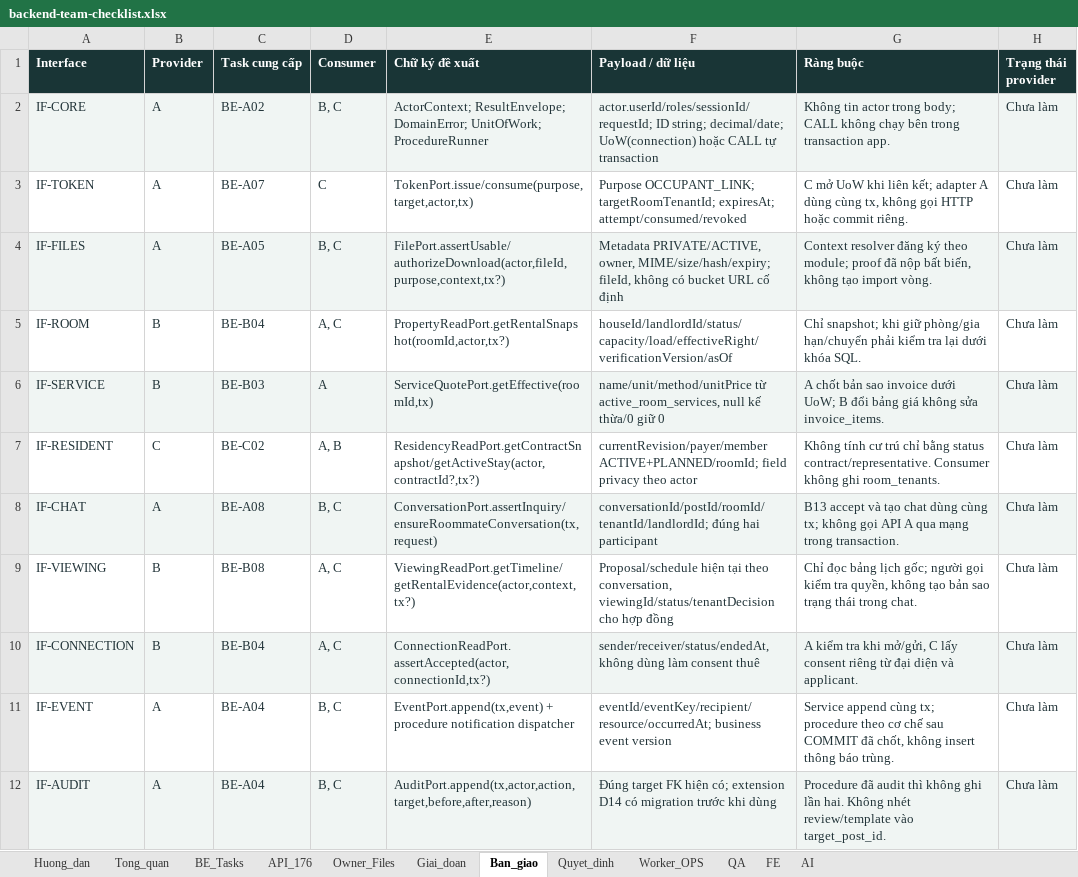
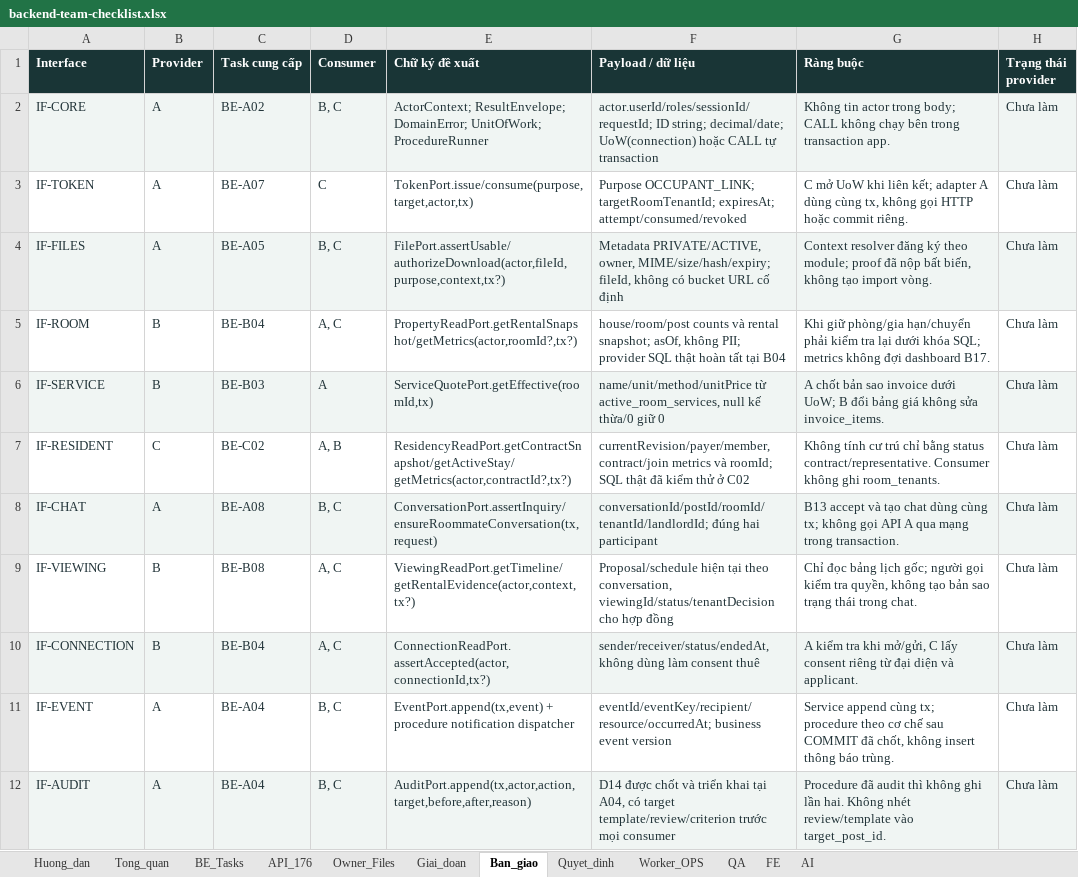
Before and after one commit to lecaongoclinh/troday-demo, an Excel workbook: docs/backend-team-checklist.xlsx, sheet Ban_giao, drawn as a sheet; values as stored, in another font and other column widths than the file's, no borders; the diff names each change by its address in the sheet, - before the commit and + after, or states it on an @@ line.

```diff
--- a/docs/backend-team-checklist.xlsx (sheet Ban_giao)
+++ b/docs/backend-team-checklist.xlsx (sheet Ban_giao)
-E5 (Chữ ký đề xuất): PropertyReadPort.getRentalSnapshot(roomId,actor,tx?)
+E5 (Chữ ký đề xuất): PropertyReadPort.getRentalSnapshot/getMetrics(actor,roomId?,tx?)
-F5 (Payload / dữ liệu): houseId/landlordId/status/capacity/load/effectiveRight/verificationVersion/asOf
+F5 (Payload / dữ liệu): house/room/post counts và rental snapshot; asOf, không PII; provider SQL thật hoàn tất tại B04
-G5 (Ràng buộc): Chỉ snapshot; khi giữ phòng/gia hạn/chuyển phải kiểm tra lại dưới khóa SQL.
+G5 (Ràng buộc): Khi giữ phòng/gia hạn/chuyển phải kiểm tra lại dưới khóa SQL; metrics không đợi dashboard B17.
-E7 (Chữ ký đề xuất): ResidencyReadPort.getContractSnapshot/getActiveStay(actor,contractId?,tx?)
+E7 (Chữ ký đề xuất): ResidencyReadPort.getContractSnapshot/getActiveStay/getMetrics(actor,contractId?,tx?)
-F7 (Payload / dữ liệu): currentRevision/payer/member ACTIVE+PLANNED/roomId; field privacy theo actor
+F7 (Payload / dữ liệu): currentRevision/payer/member, contract/join metrics và roomId; SQL thật đã kiểm thử ở C02
-F12 (Payload / dữ liệu): Đúng target FK hiện có; extension D14 có migration trước khi dùng
+F12 (Payload / dữ liệu): D14 được chốt và triển khai tại A04, có target template/review/criterion trước mọi consumer
```
Also changed, not shown: sheet BE_Tasks, sheet API_176, sheet Giai_doan, sheet QA, sheet Tong_quan, sheet Huong_dan, 1 more sheet, formulas that keep their value, 13 other files.
